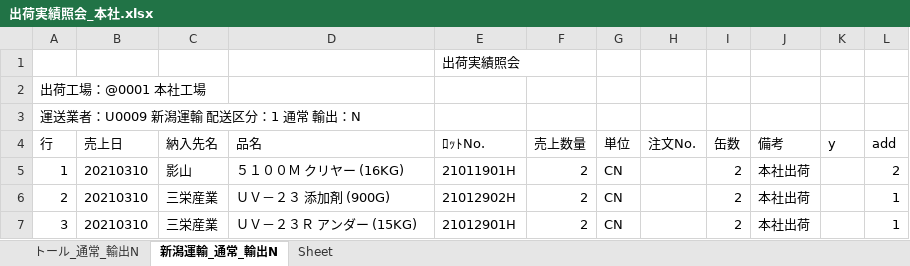
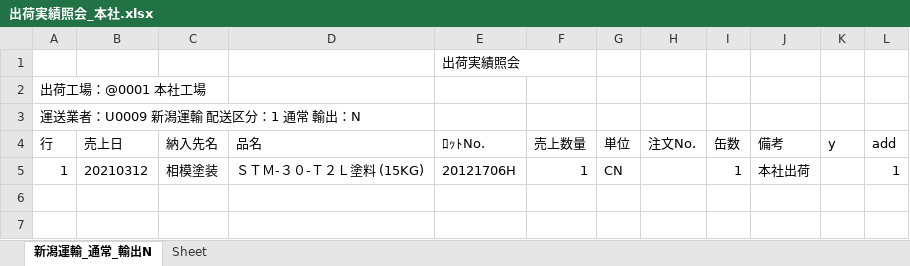
Before and after one commit to ogashira/syukka, an Excel workbook: Program/出荷実績照会_本社.xlsx, sheet 新潟運輸_通常_輸出N, drawn as a sheet; values as stored, in another font and other column widths than the file's, no borders; charts and pictures not drawn; the diff names each change by its address in the sheet, - before the commit and + after, or states it on an @@ line.

```diff
--- a/Program/出荷実績照会_本社.xlsx (sheet 新潟運輸_通常_輸出N)
+++ b/Program/出荷実績照会_本社.xlsx (sheet 新潟運輸_通常_輸出N)
-sheet tab: トール_通常_輸出N
-B5 (売上日): 20210310
+B5 (売上日): 20210312
-C5 (納入先名): 影山
+C5 (納入先名): 相模塗装
-D5 (品名): ５１００Ｍ クリヤー (16KG)
+D5 (品名): ＳＴＭ-３０-Ｔ２Ｌ塗料 (15KG)
-E5 (ﾛｯﾄNo.): 21011901H
+E5 (ﾛｯﾄNo.): 20121706H
-F5 (売上数量): 2
+F5 (売上数量): 1
-I5 (缶数): 2
+I5 (缶数): 1
-L5 (add): 2
+L5 (add): 1
-row 6: 2 | 20210310 | 三栄産業 | ＵＶ－２３ 添加剤 (900G) | 21012902H | 2 | CN |  | 2 | 本社出荷 |  | 1
-row 7: 3 | 20210310 | 三栄産業 | ＵＶ－２３Ｒ アンダー (15KG) | 21012901H | 2 | CN |  | 2 | 本社出荷 |  | 1
```
Also changed, not shown: charts or pictures, Program/出荷実績照会_土気.xlsx, 14 other files.
